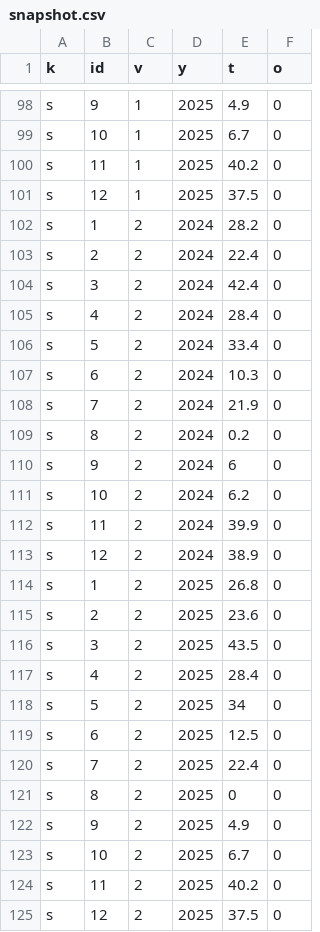
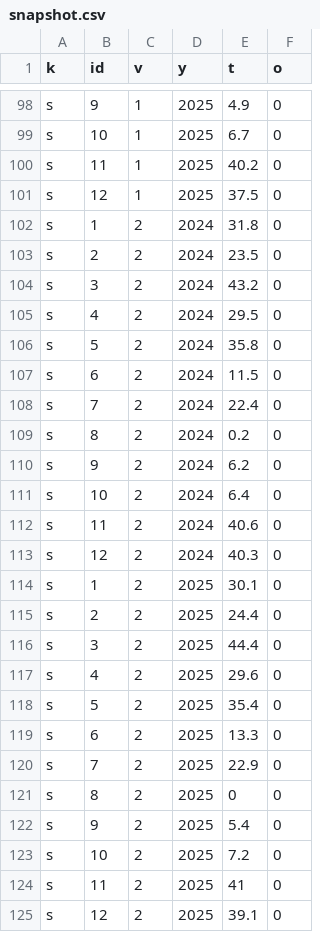
Before and after one commit to matiasgolman/matiasgolman.github.io, a CSV file: assets/data/informality/uy/snapshot.csv, drawn as a sheet; only a part is shown, gaps mark what is left out; the diff covers the shown part only.

```diff
--- a/assets/data/informality/uy/snapshot.csv
+++ b/assets/data/informality/uy/snapshot.csv
@@ -101,25 +101,25 @@ s,11,1,2025,40.2,0
 s,12,1,2025,37.5,0
-s,1,2,2024,28.2,0
-s,2,2,2024,22.4,0
-s,3,2,2024,42.4,0
-s,4,2,2024,28.4,0
-s,5,2,2024,33.4,0
-s,6,2,2024,10.3,0
-s,7,2,2024,21.9,0
+s,1,2,2024,31.8,0
+s,2,2,2024,23.5,0
+s,3,2,2024,43.2,0
+s,4,2,2024,29.5,0
+s,5,2,2024,35.8,0
+s,6,2,2024,11.5,0
+s,7,2,2024,22.4,0
 s,8,2,2024,0.2,0
-s,9,2,2024,6,0
-s,10,2,2024,6.2,0
-s,11,2,2024,39.9,0
-s,12,2,2024,38.9,0
-s,1,2,2025,26.8,0
-s,2,2,2025,23.6,0
-s,3,2,2025,43.5,0
-s,4,2,2025,28.4,0
-s,5,2,2025,34,0
-s,6,2,2025,12.5,0
-s,7,2,2025,22.4,0
+s,9,2,2024,6.2,0
+s,10,2,2024,6.4,0
+s,11,2,2024,40.6,0
+s,12,2,2024,40.3,0
+s,1,2,2025,30.1,0
+s,2,2,2025,24.4,0
+s,3,2,2025,44.4,0
+s,4,2,2025,29.6,0
+s,5,2,2025,35.4,0
+s,6,2,2025,13.3,0
+s,7,2,2025,22.9,0
 s,8,2,2025,0,0
-s,9,2,2025,4.9,0
-s,10,2,2025,6.7,0
-s,11,2,2025,40.2,0
-s,12,2,2025,37.5,0
+s,9,2,2025,5.4,0
+s,10,2,2025,7.2,0
+s,11,2,2025,41,0
+s,12,2,2025,39.1,0
```
Also changed, not shown: 35 edited cells elsewhere in this file, assets/data/informality/uy/base.csv, assets/data/informality/uy/trimestral.csv, 10 other files.
